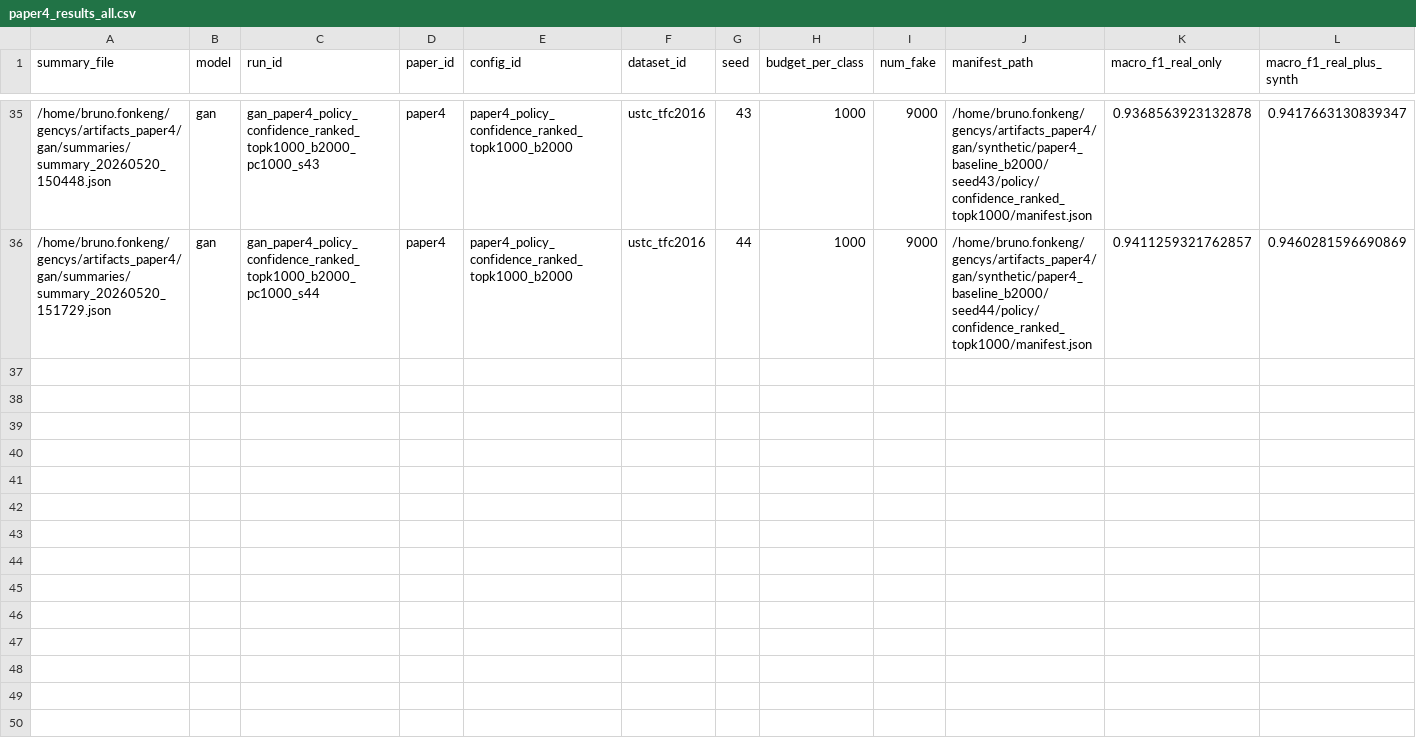
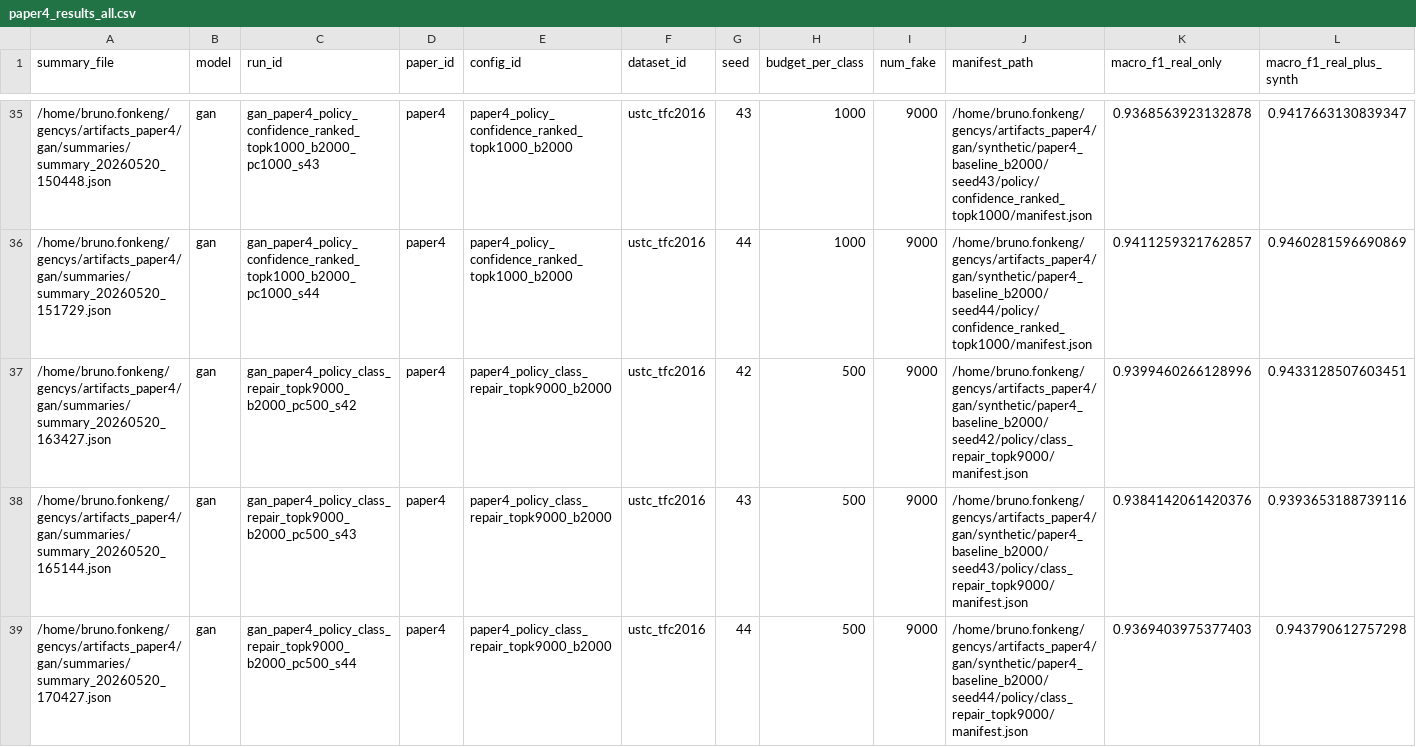
Before and after one commit to edgemindstudio/GenCyberSynth_Phase1_Scaffold, a CSV file: papers/paper4_selective_synth_policies/results/raw/paper4_results_all.csv, drawn as a sheet; only a part is shown, gaps mark what is left out; rows hold the shown columns only; the diff names each change by its address in the sheet, - before the commit and + after, or states it on an @@ line.

Commit message:
paper4: add adaptive class-repair allocation policy

```diff
--- a/papers/paper4_selective_synth_policies/results/raw/paper4_results_all.csv
+++ b/papers/paper4_selective_synth_policies/results/raw/paper4_results_all.csv
+row 37: /home/bruno.fonkeng/gencys/artifacts_paper4/gan/summaries/summary_20260520_163427.json | gan | gan_paper4_policy_class_repair_topk9000_b2000_pc500_s42 | paper4 | paper4_policy_class_repair_topk9000_b2000 | ustc_tfc2016 | 42 | 500 | 9000 | /home/bruno.fonkeng/gencys/artifacts_paper4/gan/synthetic/paper4_baseline_b2000/seed42/policy/class_repair_topk9000/manifest.json | 0.9399460266128996 | 0.9433128507603451
+row 38: /home/bruno.fonkeng/gencys/artifacts_paper4/gan/summaries/summary_20260520_165144.json | gan | gan_paper4_policy_class_repair_topk9000_b2000_pc500_s43 | paper4 | paper4_policy_class_repair_topk9000_b2000 | ustc_tfc2016 | 43 | 500 | 9000 | /home/bruno.fonkeng/gencys/artifacts_paper4/gan/synthetic/paper4_baseline_b2000/seed43/policy/class_repair_topk9000/manifest.json | 0.9384142061420376 | 0.9393653188739116
+row 39: /home/bruno.fonkeng/gencys/artifacts_paper4/gan/summaries/summary_20260520_170427.json | gan | gan_paper4_policy_class_repair_topk9000_b2000_pc500_s44 | paper4 | paper4_policy_class_repair_topk9000_b2000 | ustc_tfc2016 | 44 | 500 | 9000 | /home/bruno.fonkeng/gencys/artifacts_paper4/gan/synthetic/paper4_baseline_b2000/seed44/policy/class_repair_topk9000/manifest.json | 0.9369403975377403 | 0.943790612757298
```
Also changed, not shown: papers/paper4_selective_synth_policies/results/tables/paper4_policy_mean_std.csv, papers/paper4_selective_synth_policies/results/tables/paper4_policy_seed_level.csv, 15 other files.
